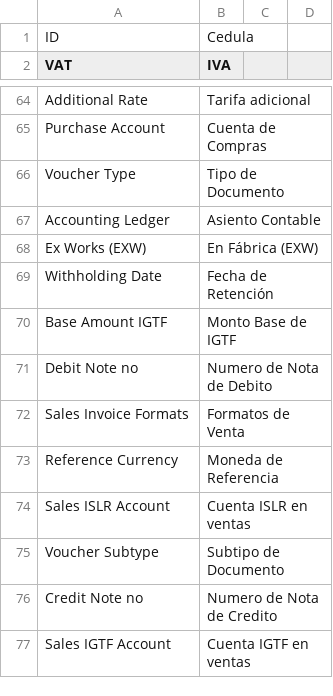
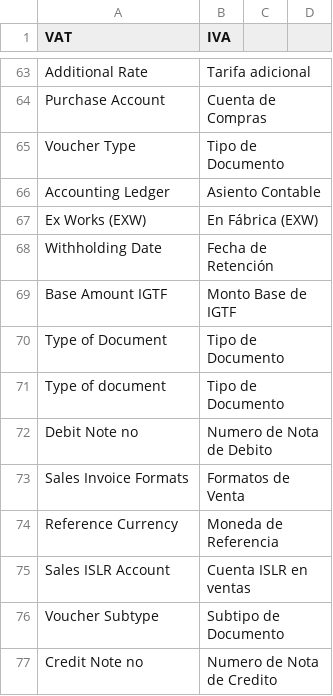
Before and after one commit to dev-alex04/l10n_ve, a CSV file: l10n_ve/translations/es.csv, drawn as a sheet; only a part is shown, gaps mark what is left out; the shorter side is filled out with more unchanged rows.

Commit message:
configuraciones del campo tax_id nuevas validaciones ademas de un campo selector numero de tipo documento y correciones de otros detalles

```diff
--- a/l10n_ve/translations/es.csv
+++ b/l10n_ve/translations/es.csv
@@ -1,2 +1 @@
-ID,Cedula,
 VAT,IVA,
@@ -70,2 +69,4 @@ Withholding Date,Fecha de Retención,
 Base Amount IGTF,Monto Base de IGTF,
+Type of Document, Tipo de Documento,
+Type of document, Tipo de Documento,
 Debit Note no,Numero de Nota de Debito,
```
Also changed, not shown: 8 other files.
